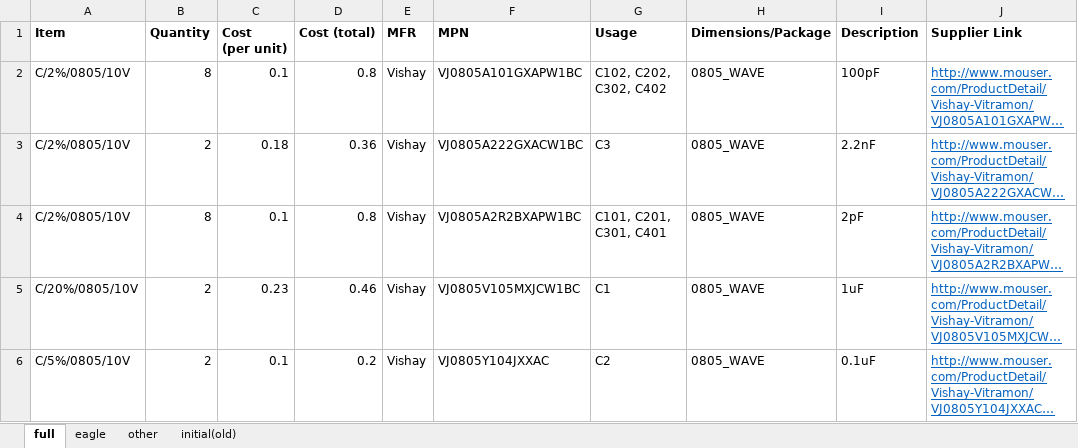
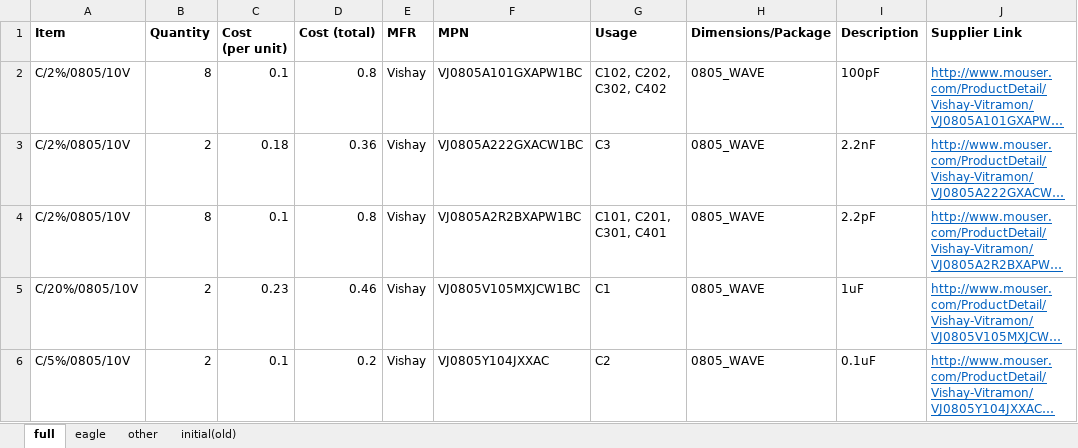
Before and after one commit to joshandnoodles/Thesis, an Excel workbook: doc/bom.xlsx, sheet full, drawn as a sheet; only a part is shown; long unchanged cells end in …; values as stored, in another font and other column widths than the file's, no borders; the diff names each change by its address in the sheet, - before the commit and + after, or states it on an @@ line.

```diff
--- a/doc/bom.xlsx (sheet full)
+++ b/doc/bom.xlsx (sheet full)
-I4 (Description): 2pF
+I4 (Description): 2.2pF
```
Also changed, not shown: doc/design/pinouts.xlsx, doc/dvt/bring-up.xlsx, 24 other files.
